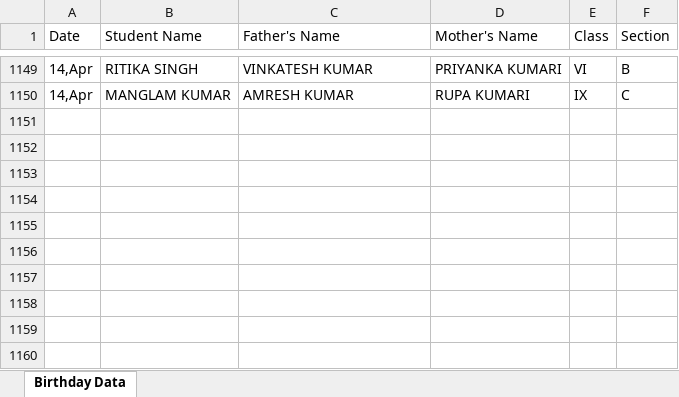
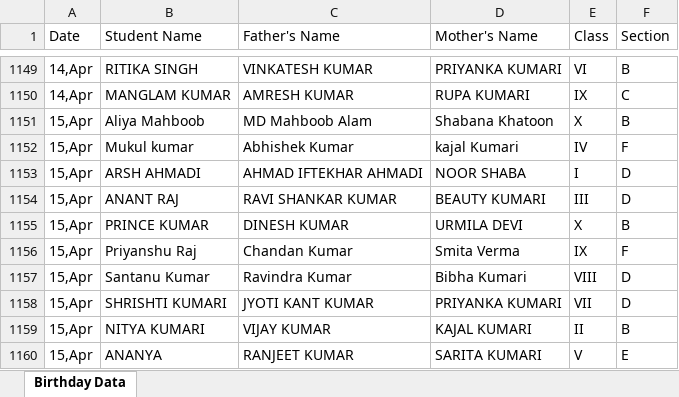
Before and after one commit to pranavsharma-io/HTML, an Excel workbook: Birthday Data Master.xlsx, sheet Birthday Data, drawn as a sheet; only a part is shown, gaps mark what is left out; values as stored, in another font and other column widths than the file's, no borders; the diff names each change by its address in the sheet, - before the commit and + after, or states it on an @@ line.

Commit message:
Automated data scrape and format for 2026-04-12

```diff
--- a/Birthday Data Master.xlsx (sheet Birthday Data)
+++ b/Birthday Data Master.xlsx (sheet Birthday Data)
+row 1151: 15,Apr | Aliya Mahboob | MD Mahboob Alam | Shabana Khatoon | X | B
+row 1152: 15,Apr | Mukul kumar | Abhishek Kumar | kajal Kumari | IV | F
+row 1153: 15,Apr | ARSH AHMADI | AHMAD IFTEKHAR AHMADI | NOOR SHABA | I | D
+row 1154: 15,Apr | ANANT RAJ | RAVI SHANKAR KUMAR | BEAUTY KUMARI | III | D
+row 1155: 15,Apr | PRINCE KUMAR | DINESH KUMAR | URMILA DEVI | X | B
+row 1156: 15,Apr | Priyanshu Raj | Chandan Kumar | Smita Verma | IX | F
+row 1157: 15,Apr | Santanu Kumar | Ravindra Kumar | Bibha Kumari | VIII | D
+row 1158: 15,Apr | SHRISHTI KUMARI | JYOTI KANT KUMAR | PRIYANKA KUMARI | VII | D
+row 1159: 15,Apr | NITYA KUMARI | VIJAY KUMAR | KAJAL KUMARI | II | B
+row 1160: 15,Apr | ANANYA | RANJEET KUMAR | SARITA KUMARI | V | E
```
Also changed, not shown: 2 other files.
